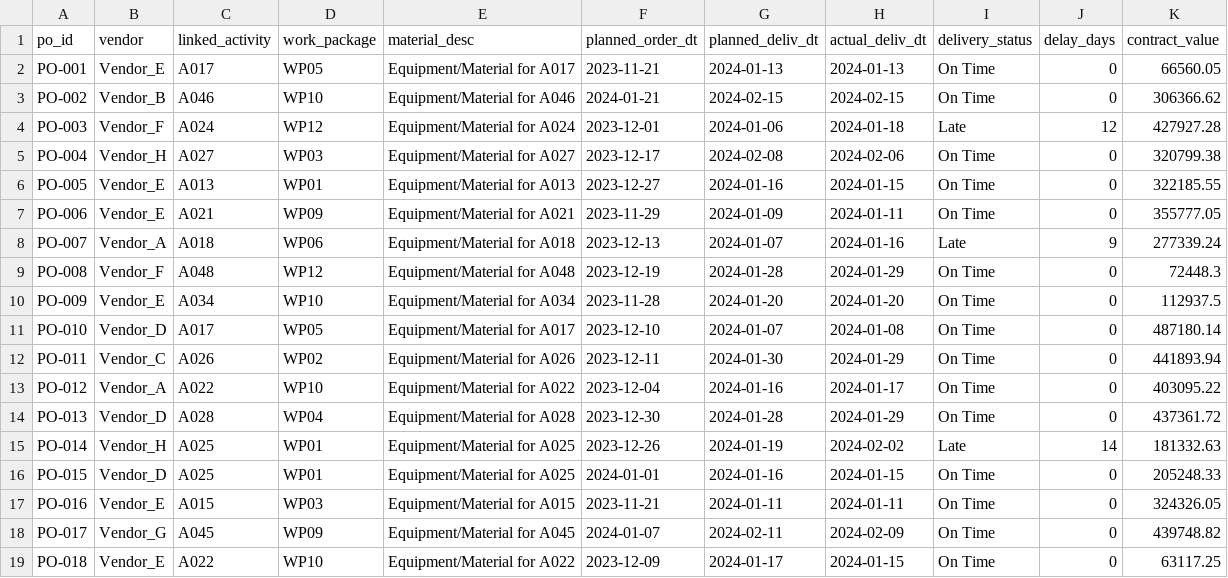
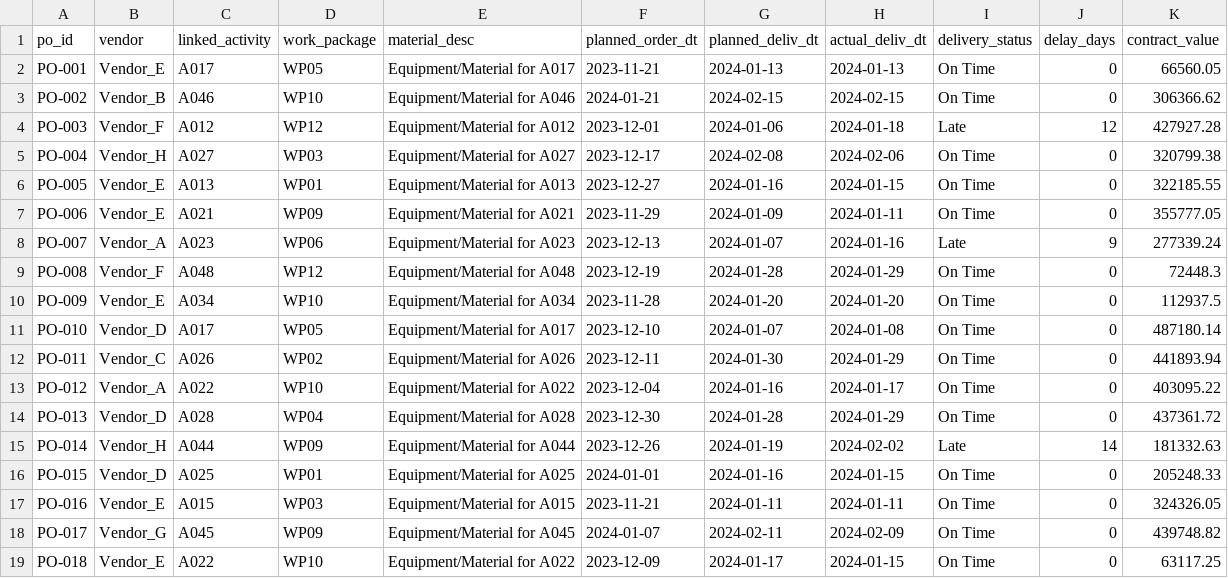
Before and after one commit to OttaviaBiagi/TKG_Thesis, a CSV file: data/UseCase3/procurement.csv, drawn as a sheet.

```diff
--- a/data/UseCase3/procurement.csv
+++ b/data/UseCase3/procurement.csv
@@ -3,3 +3,3 @@ PO-001,Vendor_E,A017,WP05,Equipment/Material for A017,2023-11-21,2024-01-13,2024
 PO-002,Vendor_B,A046,WP10,Equipment/Material for A046,2024-01-21,2024-02-15,2024-02-15,On Time,0,306366.62
-PO-003,Vendor_F,A024,WP12,Equipment/Material for A024,2023-12-01,2024-01-06,2024-01-18,Late,12,427927.28
+PO-003,Vendor_F,A012,WP12,Equipment/Material for A012,2023-12-01,2024-01-06,2024-01-18,Late,12,427927.28
 PO-004,Vendor_H,A027,WP03,Equipment/Material for A027,2023-12-17,2024-02-08,2024-02-06,On Time,0,320799.38
@@ -7,3 +7,3 @@ PO-005,Vendor_E,A013,WP01,Equipment/Material for A013,2023-12-27,2024-01-16,2024
 PO-006,Vendor_E,A021,WP09,Equipment/Material for A021,2023-11-29,2024-01-09,2024-01-11,On Time,0,355777.05
-PO-007,Vendor_A,A018,WP06,Equipment/Material for A018,2023-12-13,2024-01-07,2024-01-16,Late,9,277339.24
+PO-007,Vendor_A,A023,WP06,Equipment/Material for A023,2023-12-13,2024-01-07,2024-01-16,Late,9,277339.24
 PO-008,Vendor_F,A048,WP12,Equipment/Material for A048,2023-12-19,2024-01-28,2024-01-29,On Time,0,72448.3
@@ -14,3 +14,3 @@ PO-012,Vendor_A,A022,WP10,Equipment/Material for A022,2023-12-04,2024-01-16,2024
 PO-013,Vendor_D,A028,WP04,Equipment/Material for A028,2023-12-30,2024-01-28,2024-01-29,On Time,0,437361.72
-PO-014,Vendor_H,A025,WP01,Equipment/Material for A025,2023-12-26,2024-01-19,2024-02-02,Late,14,181332.63
+PO-014,Vendor_H,A044,WP09,Equipment/Material for A044,2023-12-26,2024-01-19,2024-02-02,Late,14,181332.63
 PO-015,Vendor_D,A025,WP01,Equipment/Material for A025,2024-01-01,2024-01-16,2024-01-15,On Time,0,205248.33
```
Also changed, not shown: data/UseCase3/documents.csv, data/UseCase3/events.csv.
